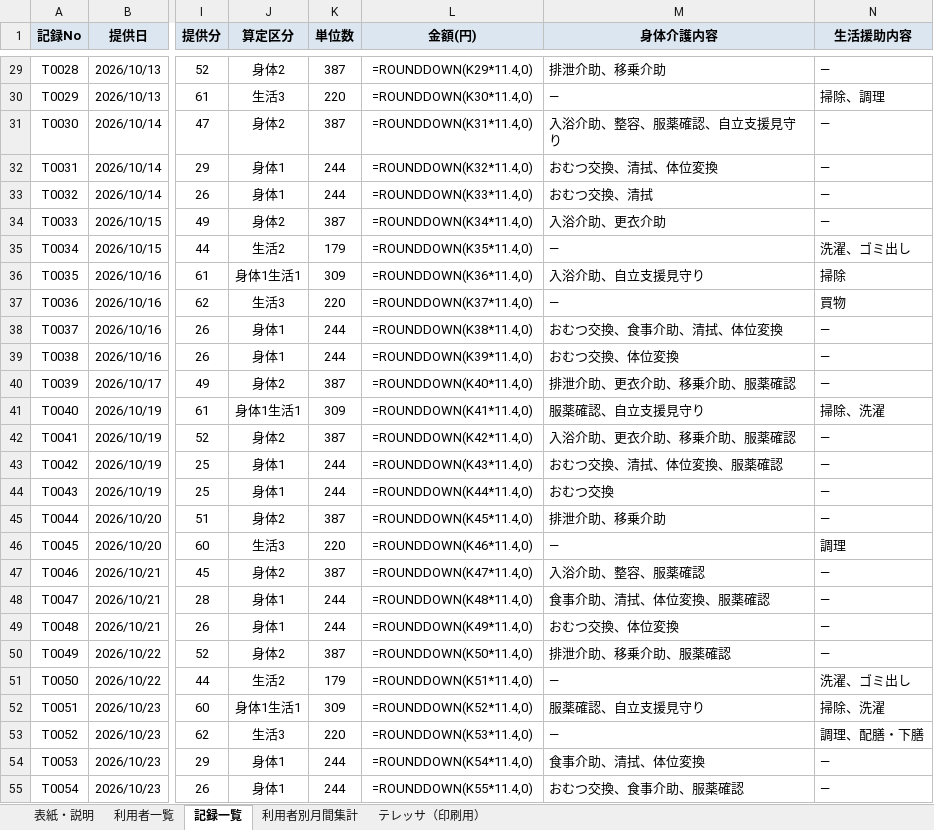
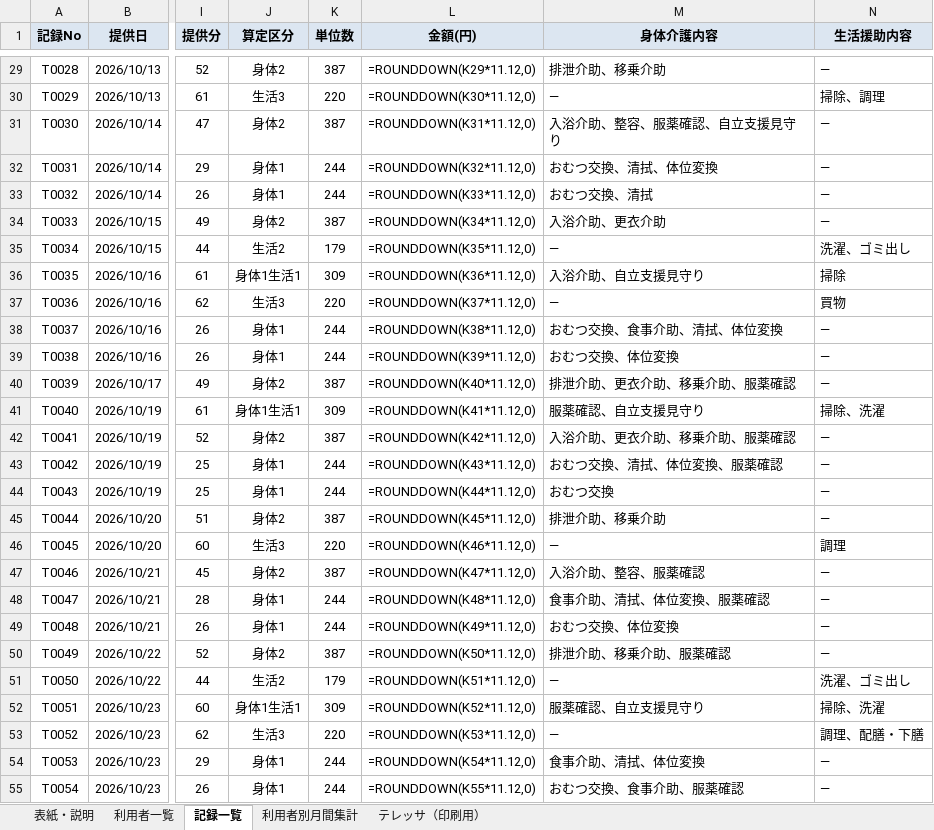
Before and after one commit to marron1984/kaigo, an Excel workbook: output/テレッサ_実地調査用モック_dhpケアマネジメント_2026年10月.xlsx, sheet 記録一覧, drawn as a sheet; only a part is shown, gaps mark what is left out; values as stored, in another font and other column widths than the file's, no borders; formulas without a stored value are shown as written; the diff covers the shown part only; the diff names each change by its address in the sheet, - before the commit and + after, or states it on an @@ line.

```diff
--- a/output/テレッサ_実地調査用モック_dhpケアマネジメント_2026年10月.xlsx (sheet 記録一覧)
+++ b/output/テレッサ_実地調査用モック_dhpケアマネジメント_2026年10月.xlsx (sheet 記録一覧)
-L29 (金額(円)): =ROUNDDOWN(K29*11.4,0)
+L29 (金額(円)): =ROUNDDOWN(K29*11.12,0)
-L30 (金額(円)): =ROUNDDOWN(K30*11.4,0)
+L30 (金額(円)): =ROUNDDOWN(K30*11.12,0)
-L31 (金額(円)): =ROUNDDOWN(K31*11.4,0)
+L31 (金額(円)): =ROUNDDOWN(K31*11.12,0)
-L32 (金額(円)): =ROUNDDOWN(K32*11.4,0)
+L32 (金額(円)): =ROUNDDOWN(K32*11.12,0)
-L33 (金額(円)): =ROUNDDOWN(K33*11.4,0)
+L33 (金額(円)): =ROUNDDOWN(K33*11.12,0)
-L34 (金額(円)): =ROUNDDOWN(K34*11.4,0)
+L34 (金額(円)): =ROUNDDOWN(K34*11.12,0)
-L35 (金額(円)): =ROUNDDOWN(K35*11.4,0)
+L35 (金額(円)): =ROUNDDOWN(K35*11.12,0)
-L36 (金額(円)): =ROUNDDOWN(K36*11.4,0)
+L36 (金額(円)): =ROUNDDOWN(K36*11.12,0)
-L37 (金額(円)): =ROUNDDOWN(K37*11.4,0)
+L37 (金額(円)): =ROUNDDOWN(K37*11.12,0)
-L38 (金額(円)): =ROUNDDOWN(K38*11.4,0)
+L38 (金額(円)): =ROUNDDOWN(K38*11.12,0)
-L39 (金額(円)): =ROUNDDOWN(K39*11.4,0)
+L39 (金額(円)): =ROUNDDOWN(K39*11.12,0)
-L40 (金額(円)): =ROUNDDOWN(K40*11.4,0)
+L40 (金額(円)): =ROUNDDOWN(K40*11.12,0)
-L41 (金額(円)): =ROUNDDOWN(K41*11.4,0)
+L41 (金額(円)): =ROUNDDOWN(K41*11.12,0)
-L42 (金額(円)): =ROUNDDOWN(K42*11.4,0)
+L42 (金額(円)): =ROUNDDOWN(K42*11.12,0)
-L43 (金額(円)): =ROUNDDOWN(K43*11.4,0)
+L43 (金額(円)): =ROUNDDOWN(K43*11.12,0)
-L44 (金額(円)): =ROUNDDOWN(K44*11.4,0)
+L44 (金額(円)): =ROUNDDOWN(K44*11.12,0)
-L45 (金額(円)): =ROUNDDOWN(K45*11.4,0)
+L45 (金額(円)): =ROUNDDOWN(K45*11.12,0)
-L46 (金額(円)): =ROUNDDOWN(K46*11.4,0)
+L46 (金額(円)): =ROUNDDOWN(K46*11.12,0)
-L47 (金額(円)): =ROUNDDOWN(K47*11.4,0)
+L47 (金額(円)): =ROUNDDOWN(K47*11.12,0)
-L48 (金額(円)): =ROUNDDOWN(K48*11.4,0)
+L48 (金額(円)): =ROUNDDOWN(K48*11.12,0)
-L49 (金額(円)): =ROUNDDOWN(K49*11.4,0)
+L49 (金額(円)): =ROUNDDOWN(K49*11.12,0)
-L50 (金額(円)): =ROUNDDOWN(K50*11.4,0)
+L50 (金額(円)): =ROUNDDOWN(K50*11.12,0)
-L51 (金額(円)): =ROUNDDOWN(K51*11.4,0)
+L51 (金額(円)): =ROUNDDOWN(K51*11.12,0)
-L52 (金額(円)): =ROUNDDOWN(K52*11.4,0)
+L52 (金額(円)): =ROUNDDOWN(K52*11.12,0)
-L53 (金額(円)): =ROUNDDOWN(K53*11.4,0)
+L53 (金額(円)): =ROUNDDOWN(K53*11.12,0)
-L54 (金額(円)): =ROUNDDOWN(K54*11.4,0)
+L54 (金額(円)): =ROUNDDOWN(K54*11.12,0)
-L55 (金額(円)): =ROUNDDOWN(K55*11.4,0)
+L55 (金額(円)): =ROUNDDOWN(K55*11.12,0)
```
Also changed, not shown: 44 edited cells elsewhere in this sheet, sheet 利用者別月間集計, sheet 表紙・説明, 8 other files.
